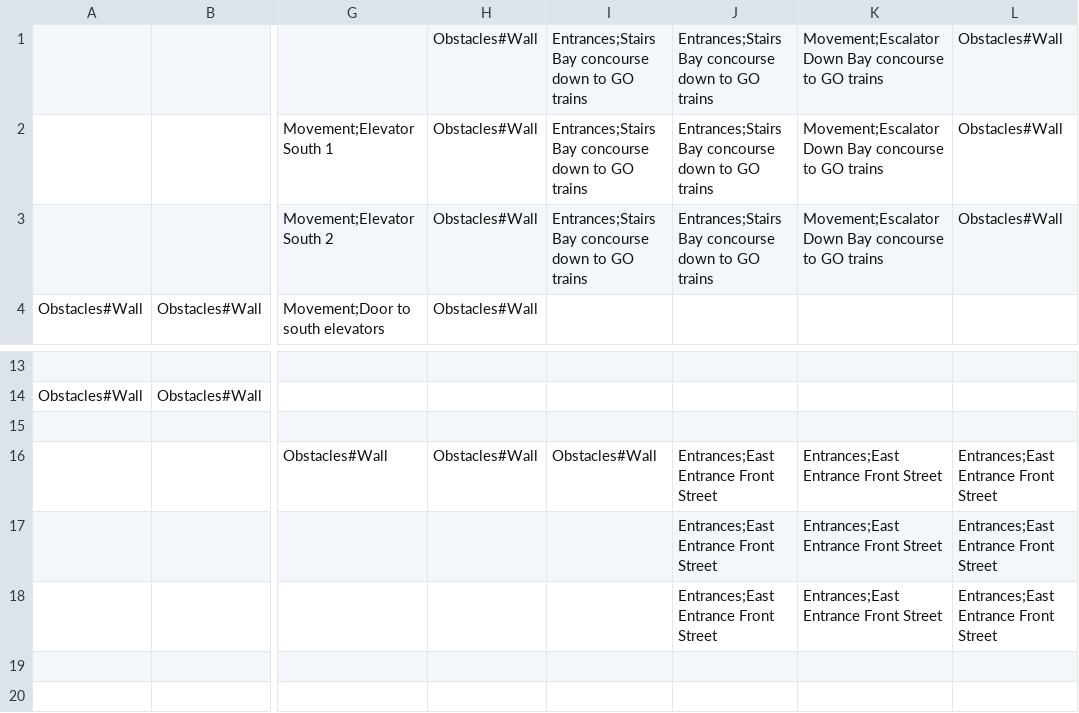
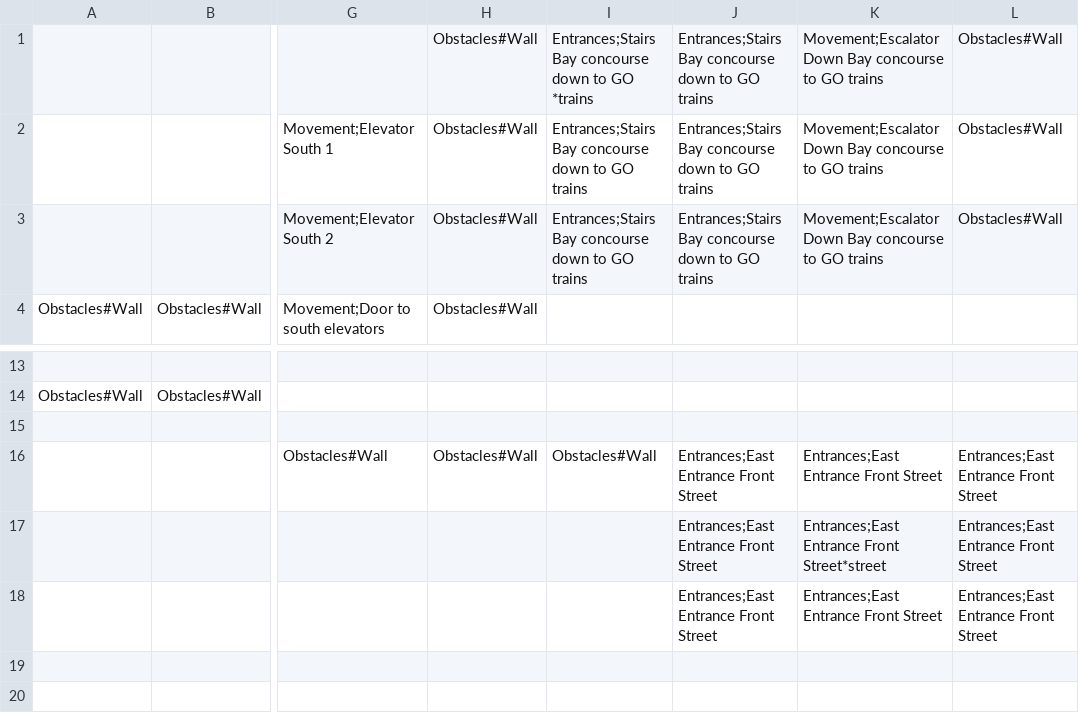
Before and after one commit to zainabhusain227/GridMap, a CSV file: Assets/union_station_unity_spreadsheet_data_v2.csv, drawn as a sheet; only a part is shown, gaps mark what is left out; the diff names each change by its address in the sheet, - before the commit and + after, or states it on an @@ line.

```diff
--- a/Assets/union_station_unity_spreadsheet_data_v2.csv
+++ b/Assets/union_station_unity_spreadsheet_data_v2.csv
-I1: …to GO trains
+I1: …to GO *trains
-K17: Entrances;East Entrance Front Street
+K17: Entrances;East Entrance Front Street*street
```
Also changed, not shown: 57 other files.
